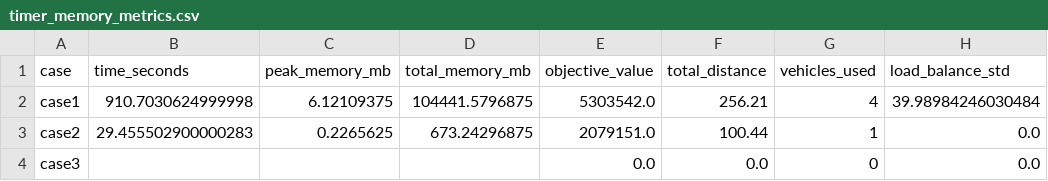
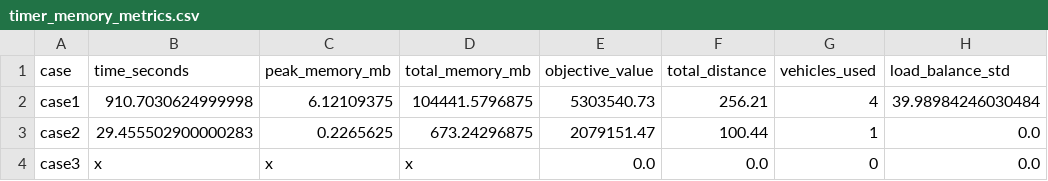
Before and after one commit to nrincon2302/ISIS3302-ProyectoMOS, a CSV file: Etapa3/reexecution/metrics_Etapa2/timer_memory_metrics.csv, drawn as a sheet; only a part is shown; the diff names each change by its address in the sheet, - before the commit and + after, or states it on an @@ line.

```diff
--- a/Etapa3/reexecution/metrics_Etapa2/timer_memory_metrics.csv
+++ b/Etapa3/reexecution/metrics_Etapa2/timer_memory_metrics.csv
-E2 (objective_value): 5303542.0
+E2 (objective_value): 5303540.73
-E3 (objective_value): 2079151.0
+E3 (objective_value): 2079151.47
-B4 (time_seconds): (empty)
+B4 (time_seconds): x
-C4 (peak_memory_mb): (empty)
+C4 (peak_memory_mb): x
-D4 (total_memory_mb): (empty)
+D4 (total_memory_mb): x
```
Also changed, not shown: 1 other file.
